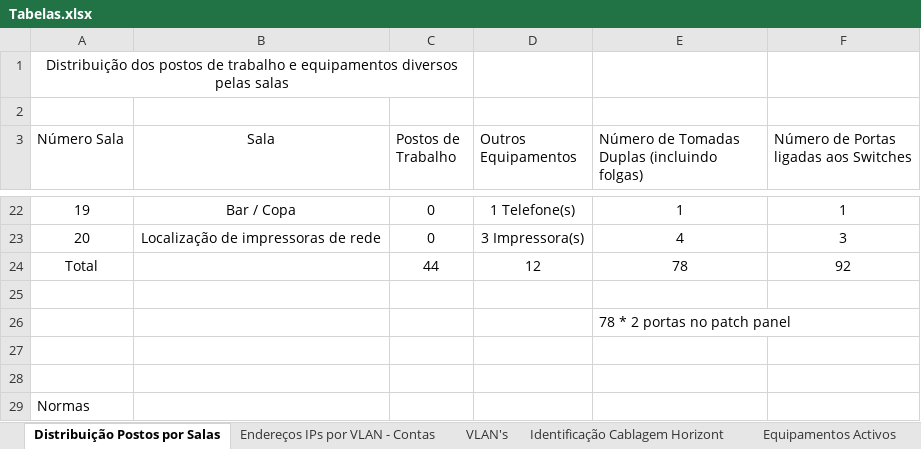
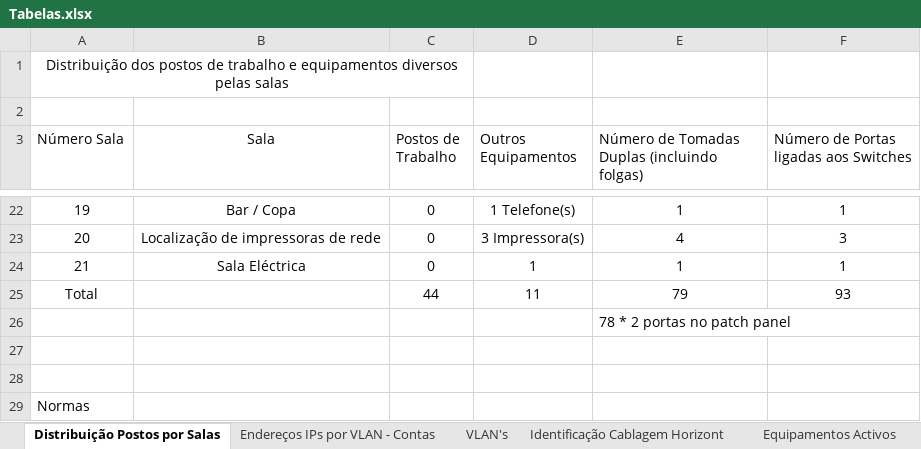
Before and after one commit to arturesteves/Network-Project-Plan, an Excel workbook: Versão Final/Tabelas.xlsx, sheet Distribuição Postos por Salas, drawn as a sheet; only a part is shown, gaps mark what is left out; values as stored, in another font and other column widths than the file's, no borders; table styles not drawn; removed rows and columns are numbered as before the commit, all else as after; the diff names each change by its address in the sheet, - before the commit and + after, or states it on an @@ line.

```diff
--- a/Versão Final/Tabelas.xlsx (sheet Distribuição Postos por Salas)
+++ b/Versão Final/Tabelas.xlsx (sheet Distribuição Postos por Salas)
+row 24: 21 | Sala Eléctrica | 0 | 1 | 1 | 1
-D25 (Outros Equipamentos): 12
+D25 (Outros Equipamentos): 11
-E25: 78
+E25: 79
-F25: 92
+F25: 93
-row 25: (empty)
```
Also changed, not shown: 1 other file.
